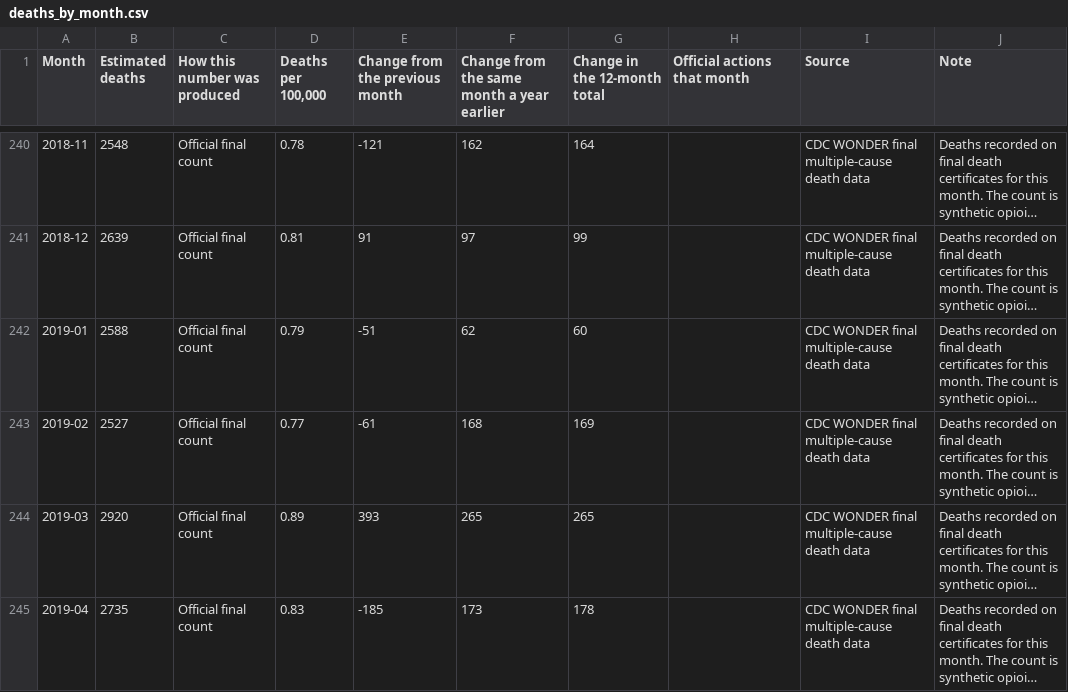
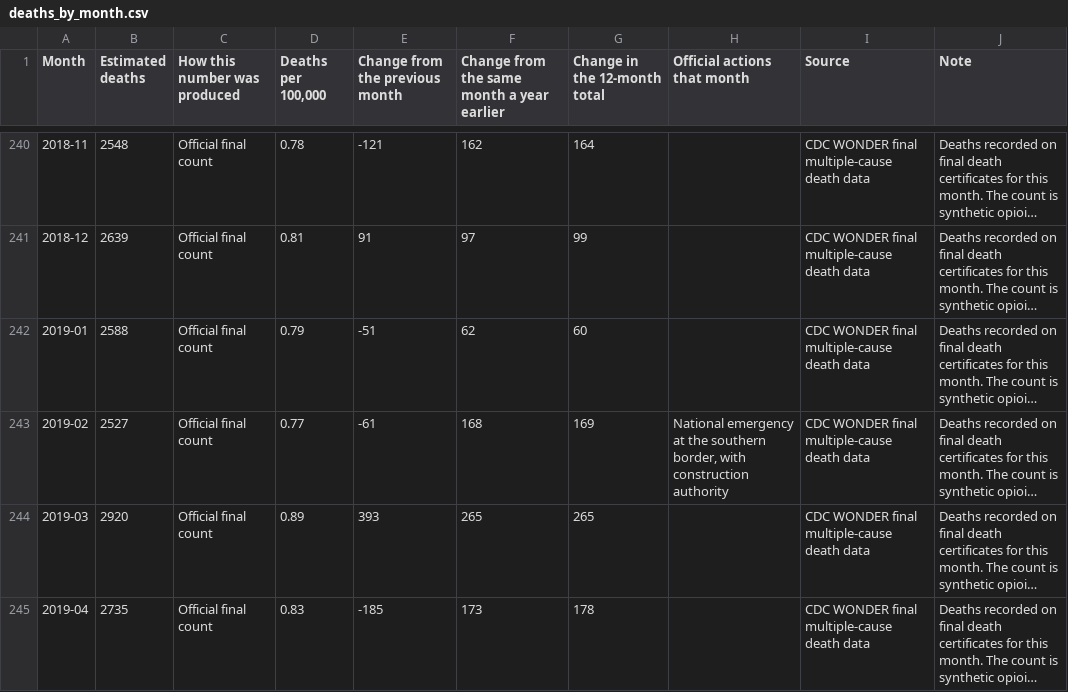
Before and after one commit to Data-Science-Link/fentanyl-awareness, a CSV file: Final_Datasets/deaths_by_month.csv, drawn as a sheet; only a part is shown, gaps mark what is left out; long unchanged cells end in …; the diff covers the shown part only; the diff names each change by its address in the sheet, - before the commit and + after, or states it on an @@ line.

```diff
--- a/Final_Datasets/deaths_by_month.csv
+++ b/Final_Datasets/deaths_by_month.csv
-H243 (Official actions that month): (empty)
+H243 (Official actions that month): National emergency at the southern border, with construction authority
```
Also changed, not shown: 5 edited cells elsewhere in this file, Final_Datasets/policy_actions.csv, docs/sources/policy_actions.csv, 27 other files.
